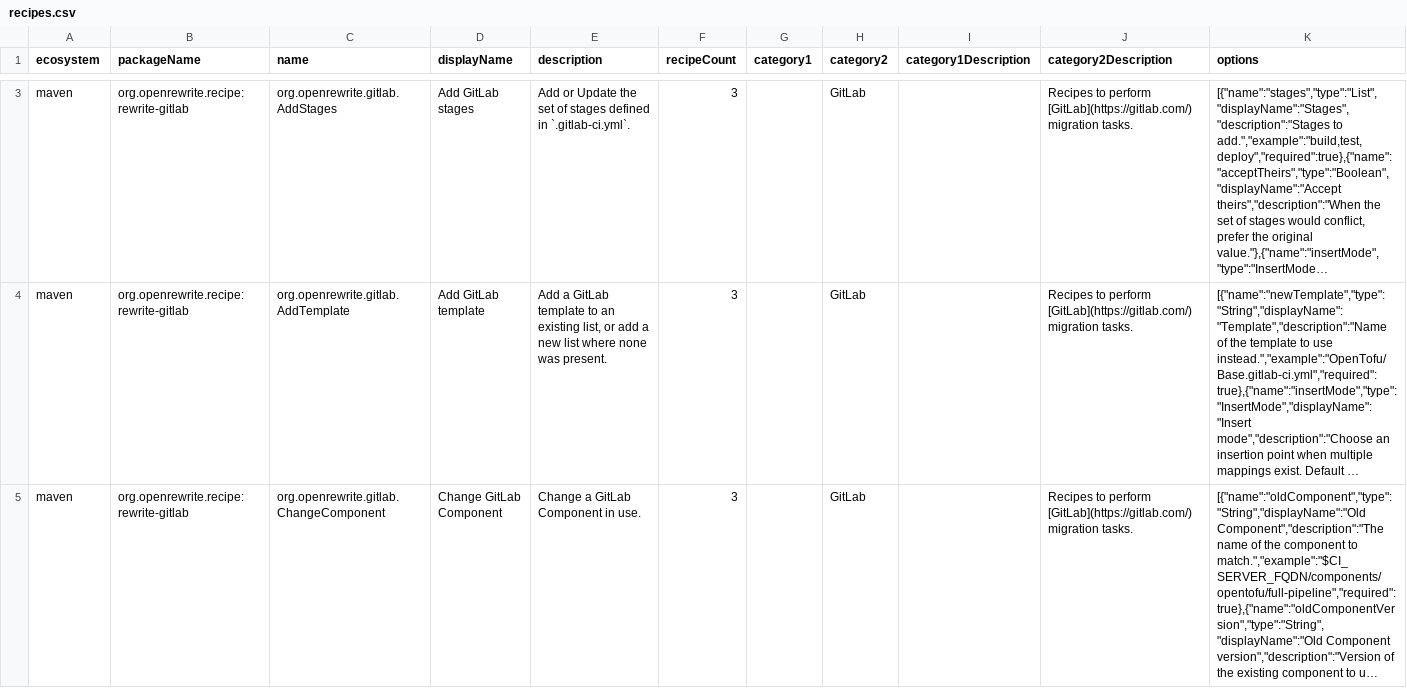
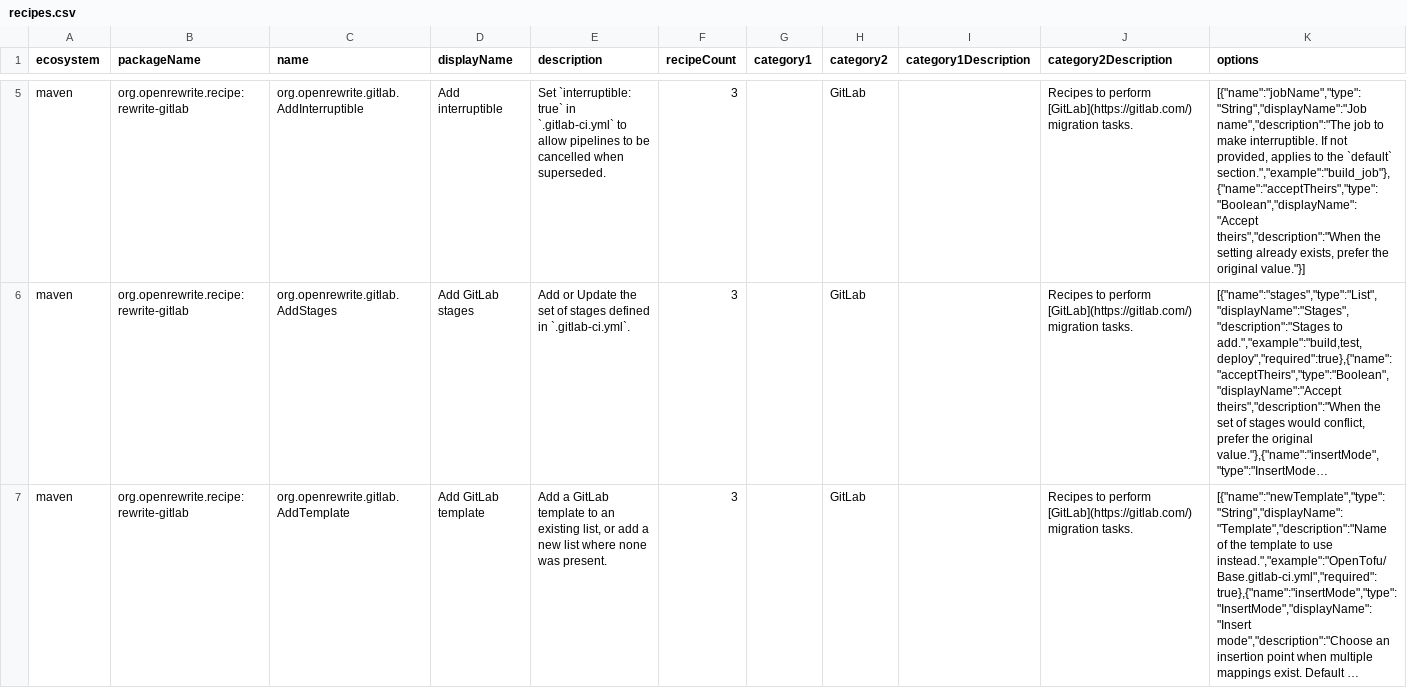
Before and after one commit to openrewrite/rewrite-gitlab, a CSV file: src/main/resources/META-INF/rewrite/recipes.csv, drawn as a sheet; only a part is shown, gaps mark what is left out; the shorter side is filled out with more unchanged rows; long unchanged cells end in …; the diff covers the shown part only; the diff names each change by its address in the sheet, - before the commit and + after, or states it on an @@ line.

Commit message:
Add simple Add* recipes for GitLab CI/CD best practices (#34)
Add four new recipes that wrap MergeYaml to set common defaults in
.gitlab-ci.yml: AddInterruptible, AddTimeout, AddArtifactsExpireIn,
and AddDefaultKeyword. Each supports optional jobName and acceptTheirs.

Closes #33

```diff
--- a/src/main/resources/META-INF/rewrite/recipes.csv
+++ b/src/main/resources/META-INF/rewrite/recipes.csv
+row 5: maven | org.openrewrite.recipe:rewrite-gitlab | org.openrewrite.gitlab.AddInterruptible | Add interruptible | Set `interruptible: true` in `.gitlab-ci.yml` to allow pipelines to be cancelled when superseded. | 3 |  | GitLab |  | Recipes to perform [GitLab](https://gitlab.com/) migration tasks. | [{"name":"jobName","type":"String","displayName":"Job name","description":"The job to make interruptible. If not provided, applies to the `default` section.","example":"build_job"},{"name":"acceptTheirs","type":"Boolean","displayName":"Accept theirs","description":"When the setting already exists, prefer the original value."}]
```
Also changed, not shown: 3 added rows elsewhere in this file, 8 other files.
